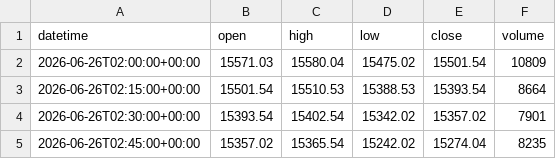
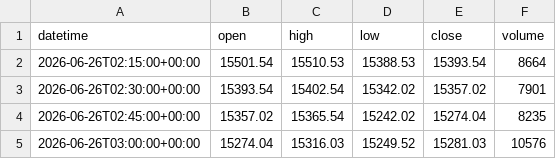
Before and after one commit to getdata-finance/chn50-15m-ohlcv-index-historical-data, a CSV file: CHN50_15m.csv, drawn as a sheet; only a part is shown; the shorter side is filled out with more unchanged rows.

```diff
--- a/CHN50_15m.csv
+++ b/CHN50_15m.csv
@@ -1,3 +1,2 @@
 datetime,open,high,low,close,volume
-2026-06-26T02:00:00+00:00,15571.03,15580.04,15475.02,15501.54,10809
 2026-06-26T02:15:00+00:00,15501.54,15510.53,15388.53,15393.54,8664
```
Also changed, not shown: 1 other file.
